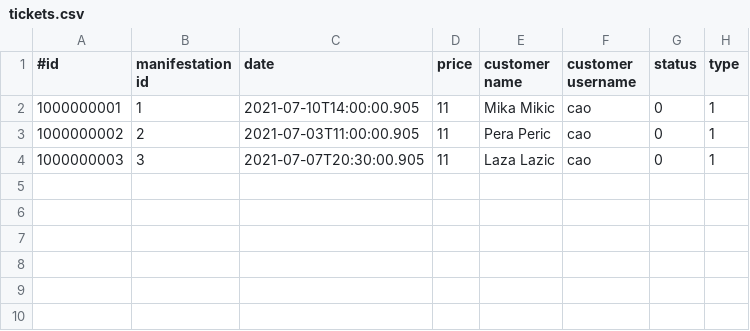
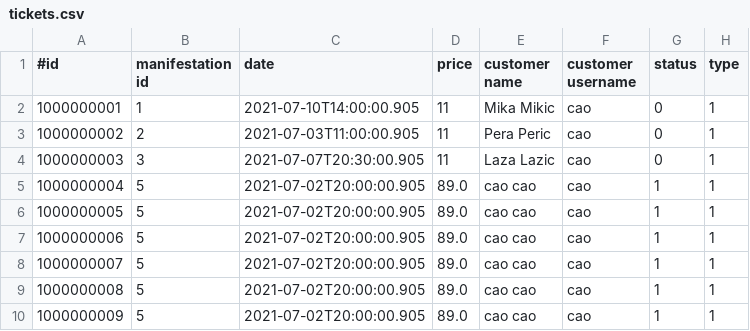
Before and after one commit to RajnovicTeodora/WebProgramiranje, a CSV file: RESTApp/WebContent/Resources/csvFiles/tickets.csv, drawn as a sheet.

```diff
--- a/RESTApp/WebContent/Resources/csvFiles/tickets.csv
+++ b/RESTApp/WebContent/Resources/csvFiles/tickets.csv
@@ -4 +4,7 @@
 1000000003;3;2021-07-07T20:30:00.905;11;Laza Lazic;cao;0;1
+1000000004;5;2021-07-02T20:00:00.905;89.0;cao cao;cao;1;1
+1000000005;5;2021-07-02T20:00:00.905;89.0;cao cao;cao;1;1
+1000000006;5;2021-07-02T20:00:00.905;89.0;cao cao;cao;1;1
+1000000007;5;2021-07-02T20:00:00.905;89.0;cao cao;cao;1;1
+1000000008;5;2021-07-02T20:00:00.905;89.0;cao cao;cao;1;1
+1000000009;5;2021-07-02T20:00:00.905;89.0;cao cao;cao;1;1
```
Also changed, not shown: 4 other files.
